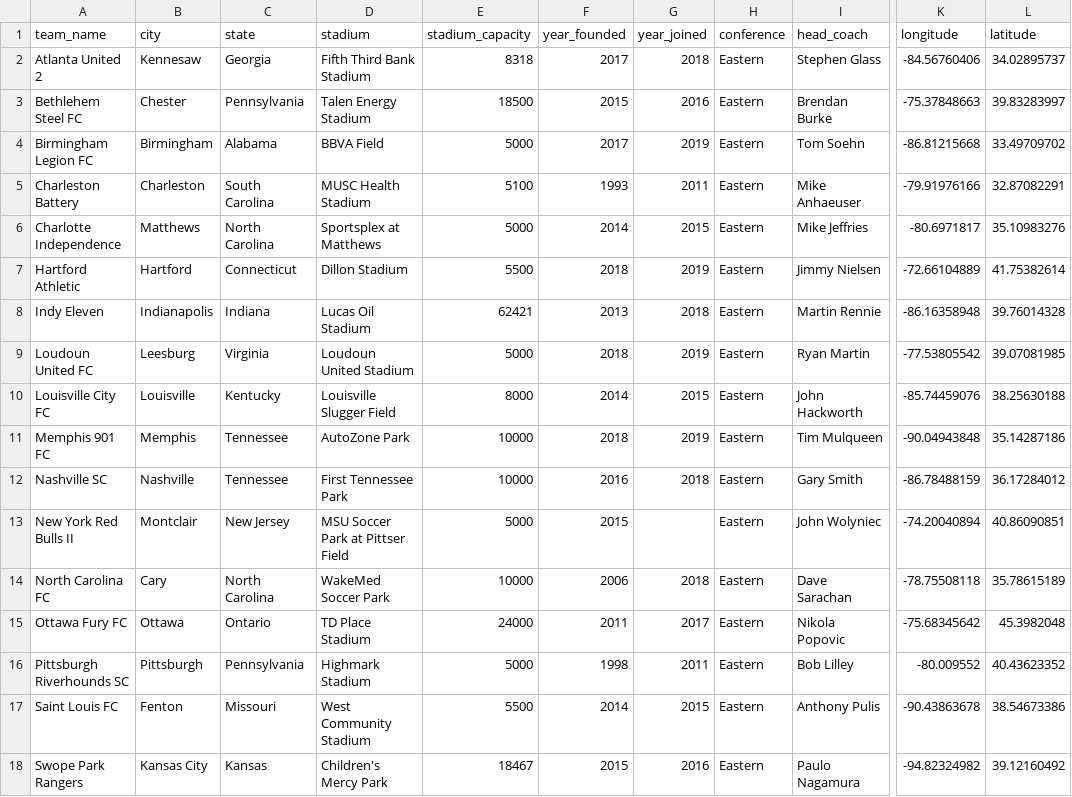
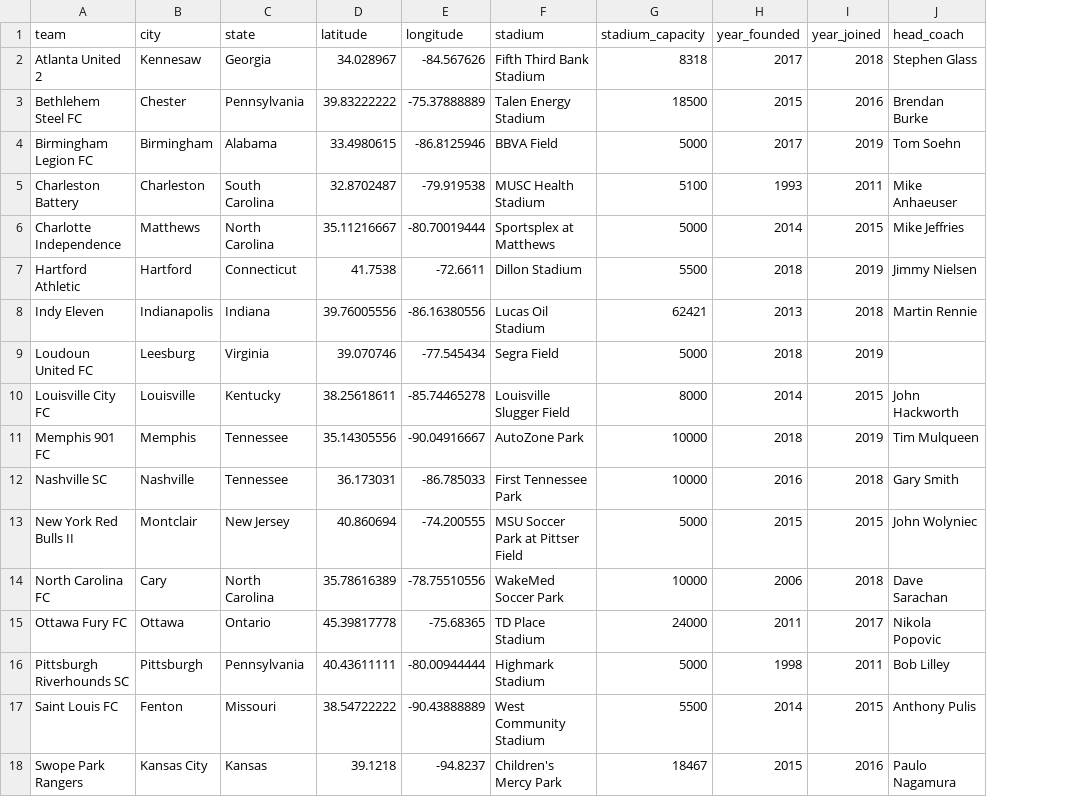
Before and after one commit to gavinr/usa-soccer, a CSV file: usl.csv, drawn as a sheet; only a part is shown, gaps mark what is left out; removed rows and columns are numbered as before the commit, all else as after; the diff covers the shown part only; the diff names each change by its address in the sheet, - before the commit and + after, or states it on an @@ line.

```diff
--- a/usl.csv
+++ b/usl.csv
+column D (latitude), rows 2-18: 34.028967 | 39.83222222 | 33.4980615 | 32.8702487 | 35.11216667 | 41.7538 | 39.76005556 | 39.070746 | 38.25618611 | 35.14305556 | 36.173031 | 40.860694 | 35.78616389 | 45.39817778 | 40.43611111 | 38.54722222 | 39.1218
+column E (longitude), rows 2-18: -84.567626 | -75.37888889 | -86.8125946 | -79.919538 | -80.70019444 | -72.6611 | -86.16380556 | -77.545434 | -85.74465278 | -90.04916667 | -86.785033 | -74.200555 | -78.75510556 | -75.68365 | -80.00944444 | -90.43888889 | -94.8237
-column H (conference), rows 2-18: all Eastern
-column K (longitude), rows 2-18: -84.56760406 | -75.37848663 | -86.81215668 | -79.91976166 | -80.6971817 | -72.66104889 | -86.16358948 | -77.53805542 | -85.74459076 | -90.04943848 | -86.78488159 | -74.20040894 | -78.75508118 | -75.68345642 | -80.009552 | -90.43863678 | -94.82324982
-column L (latitude), rows 2-18: 34.02895737 | 39.83283997 | 33.49709702 | 32.87082291 | 35.10983276 | 41.75382614 | 39.76014328 | 39.07081985 | 38.25630188 | 35.14287186 | 36.17284012 | 40.86090851 | 35.78615189 | 45.3982048 | 40.43623352 | 38.54673386 | 39.12160492
-A1: team_name
+A1: team
-F9 (stadium): Loudoun United Stadium
+F9 (stadium): Segra Field
-J9 (head_coach): Ryan Martin
+J9 (head_coach): (empty)
-I13 (year_joined): (empty)
+I13 (year_joined): 2015
```
Also changed, not shown: 11 edited cells elsewhere in this file, 1 other file.
